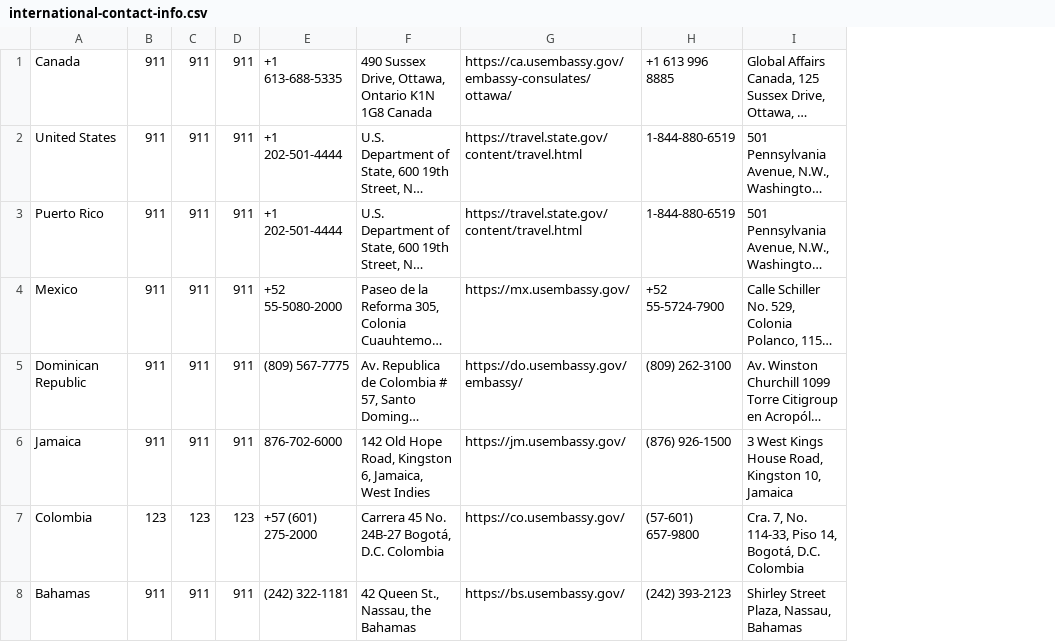
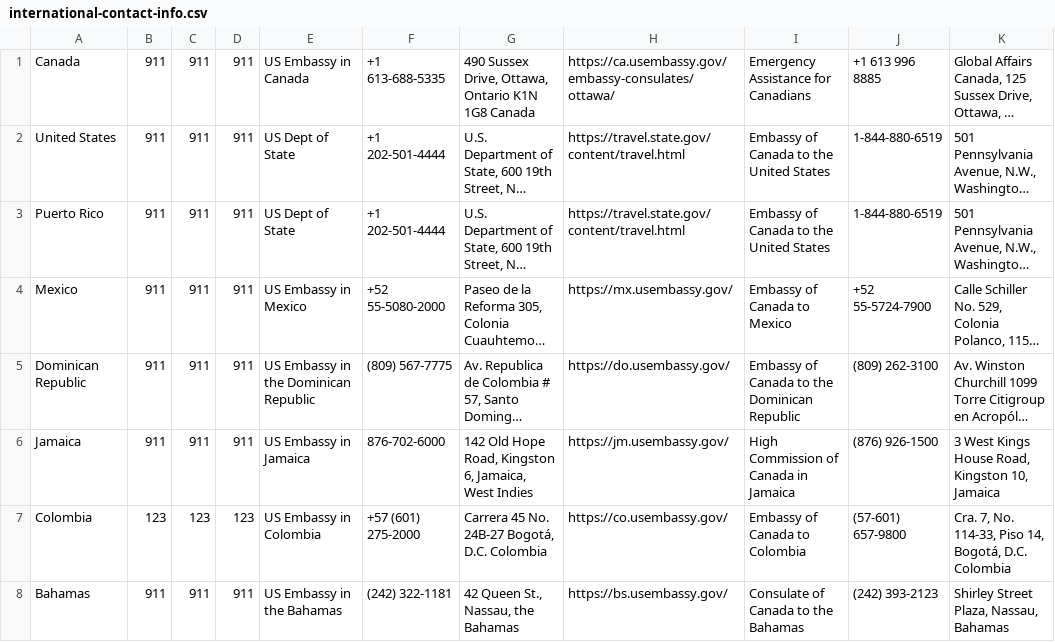
Before and after one commit to FCView/international-emergency-info, a CSV file: international-contact-info.csv, drawn as a sheet; only a part is shown; long unchanged cells end in …; addresses are those after the commit; the diff covers the shown part only; the diff names each change by its address in the sheet, - before the commit and + after, or states it on an @@ line.

Commit message:
Update international-contact-info.csv add embassy names

```diff
--- a/international-contact-info.csv
+++ b/international-contact-info.csv
+column E, rows 1-8: US Embassy in Canada | US Dept of State | US Dept of State | US Embassy in Mexico | US Embassy in the Dominican Republic | US Embassy in Jamaica | US Embassy in Colombia | US Embassy in the Bahamas
+column I, rows 1-8: Emergency Assistance for Canadians | Embassy of Canada to the United States | Embassy of Canada to the United States | Embassy of Canada to Mexico | Embassy of Canada to the Dominican Republic | High Commission of Canada in Jamaica | Embassy of Canada to Colombia | Consulate of Canada to the Bahamas
-H5: https://do.usembassy.gov/embassy/
+H5: https://do.usembassy.gov/
```
Also changed, not shown: 16 edited cells elsewhere in this file.
